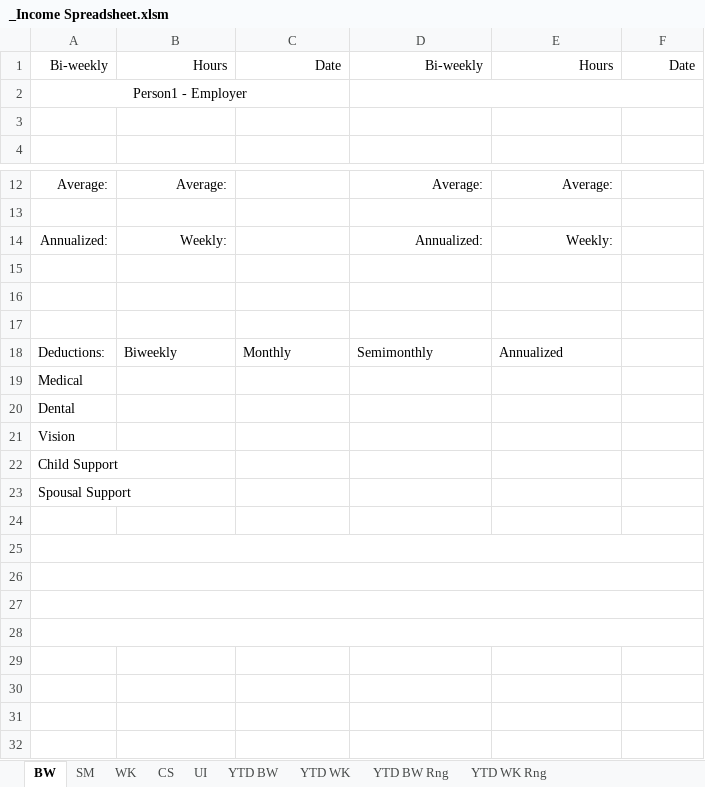
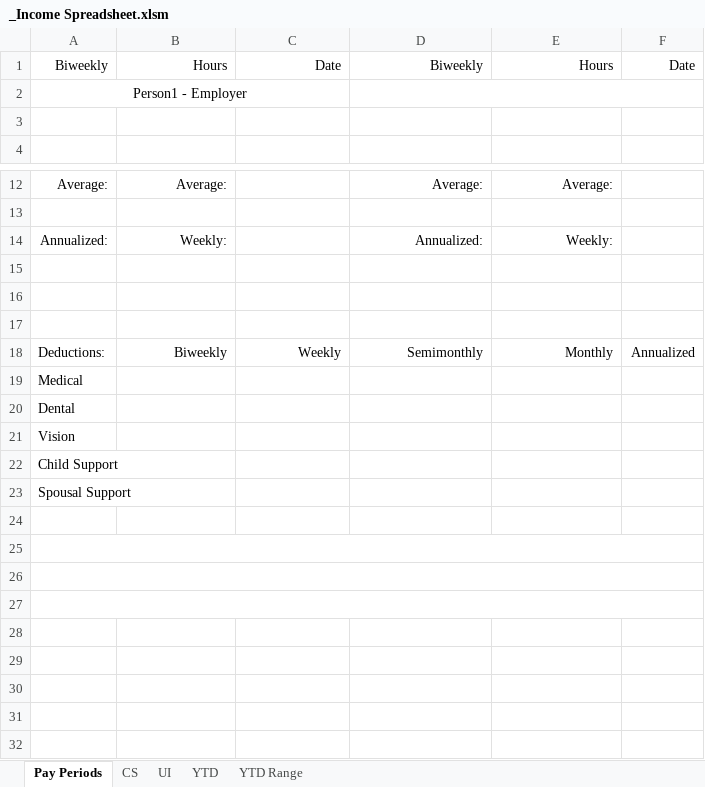
Before and after one commit to MECH2-at-Github/Income-Calc-Spreadsheet, an Excel workbook: _Income Spreadsheet.xlsm, sheet Pay Periods, drawn as a sheet; only a part is shown, gaps mark what is left out; values as stored, in another font and other column widths than the file's, no borders; charts and pictures and conditional formats not drawn; the diff names each change by its address in the sheet, - before the commit and + after, or states it on an @@ line.

```diff
--- a/_Income Spreadsheet.xlsm (sheet Pay Periods)
+++ b/_Income Spreadsheet.xlsm (sheet Pay Periods)
-sheet tab: BW
+sheet tab: Pay Periods
-sheet tab: YTD BW
+sheet tab: YTD
-sheet tab: YTD BW Rng
+sheet tab: YTD Range
-sheet tab: SM
-sheet tab: WK
-sheet tab: YTD WK
-sheet tab: YTD WK Rng
-A1: Bi-weekly
+A1: Biweekly
-D1: Bi-weekly
+D1: Biweekly
-B18:E18 alignment: left
+B18:E18 alignment: right
-C18: Monthly
+C18: Weekly
-E18: Annualized
+E18: Monthly
-F18: (empty)
+F18: Annualized
-A28:F28 merged
```
Also changed, not shown: sheet YTD Range, sheet CS, sheet YTD, sheet UI, formulas that keep their value, charts or pictures.
